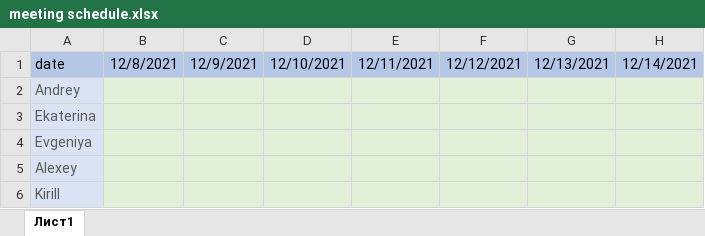
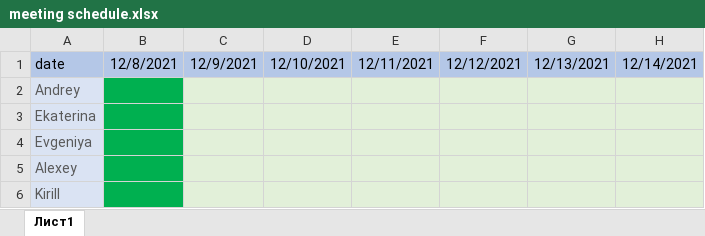
Before and after one commit to kirihn/OPI_12, an Excel workbook: информация/meeting schedule.xlsx, sheet Лист1, drawn as a sheet; only a part is shown; values as stored, in another font and other column widths than the file's, no borders; the diff names each change by its address in the sheet, - before the commit and + after, or states it on an @@ line.

```diff
--- a/информация/meeting schedule.xlsx (sheet Лист1)
+++ b/информация/meeting schedule.xlsx (sheet Лист1)
-B2:B6 fill: #E2F0D9
+B2:B6 fill: #00B050
```
Also changed, not shown: 1 other file.
